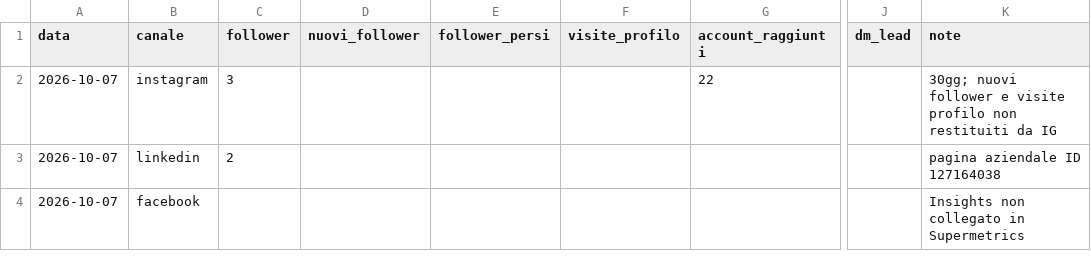
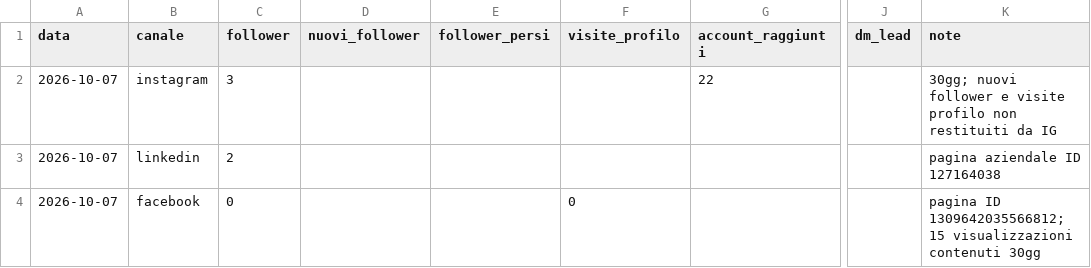
Before and after one commit to LorenzoLambertini/dieci-bottega-piano-editoriale, a CSV file: crescita/profilo.csv, drawn as a sheet; only a part is shown, gaps mark what is left out; the diff names each change by its address in the sheet, - before the commit and + after, or states it on an @@ line.

```diff
--- a/crescita/profilo.csv
+++ b/crescita/profilo.csv
-C4 (follower): (empty)
+C4 (follower): 0
-F4 (visite_profilo): (empty)
+F4 (visite_profilo): 0
-K4 (note): Insights non collegato in Supermetrics
+K4 (note): pagina ID 1309642035566812; 15 visualizzazioni contenuti 30gg
```
Also changed, not shown: 1 other file.
